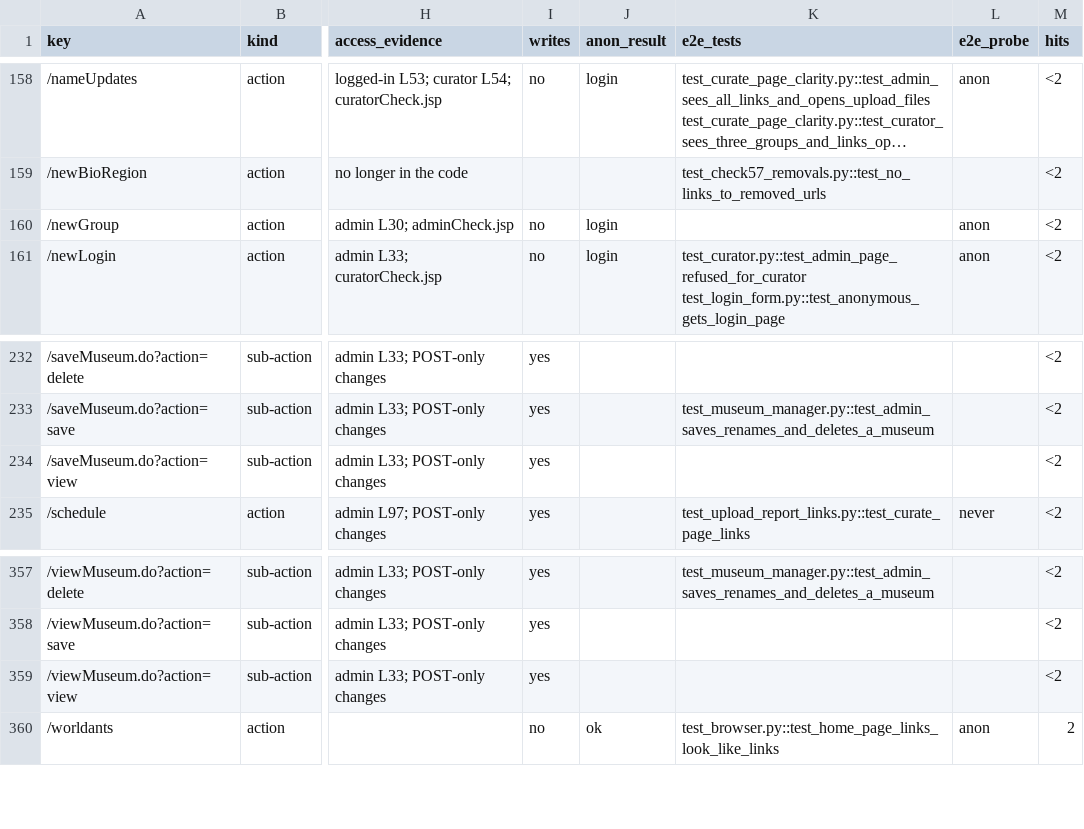
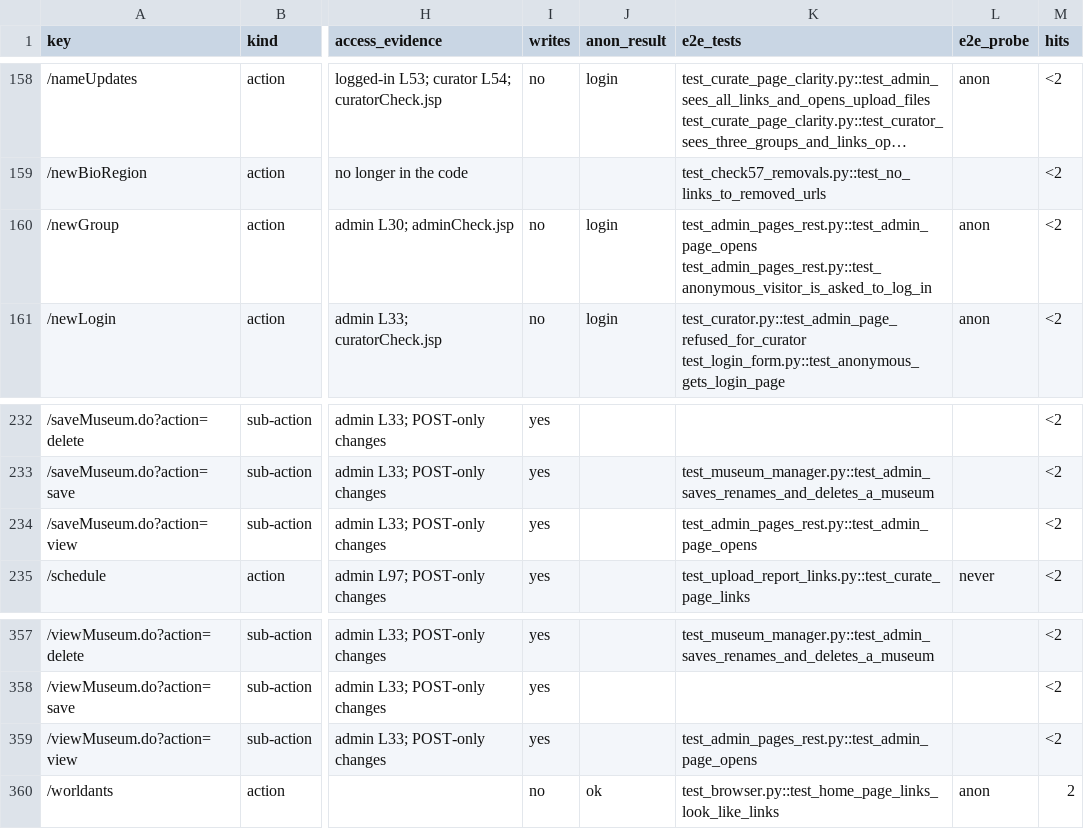
Before and after one commit to calacademy-research/antweb, a CSV file: docs/catalog/actions.csv, drawn as a sheet; only a part is shown, gaps mark what is left out; long unchanged cells end in …; the diff covers the shown part only; the diff names each change by its address in the sheet, - before the commit and + after, or states it on an @@ line.

```diff
--- a/docs/catalog/actions.csv
+++ b/docs/catalog/actions.csv
-K160 (e2e_tests): (empty)
+K160 (e2e_tests): test_admin_pages_rest.py::test_admin_page_opens test_admin_pages_rest.py::test_anonymous_visitor_is_asked_to_log_in
-K234 (e2e_tests): (empty)
+K234 (e2e_tests): test_admin_pages_rest.py::test_admin_page_opens
-K359 (e2e_tests): (empty)
+K359 (e2e_tests): test_admin_pages_rest.py::test_admin_page_opens
```
Also changed, not shown: 18 edited cells elsewhere in this file, 4 other files.
